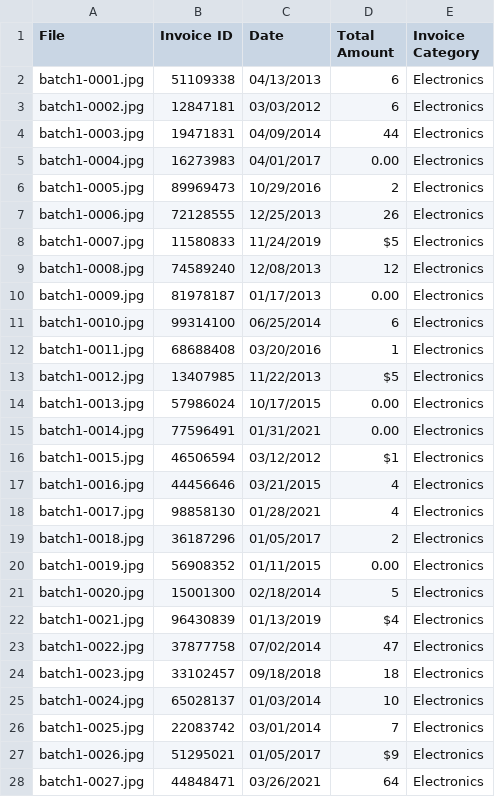
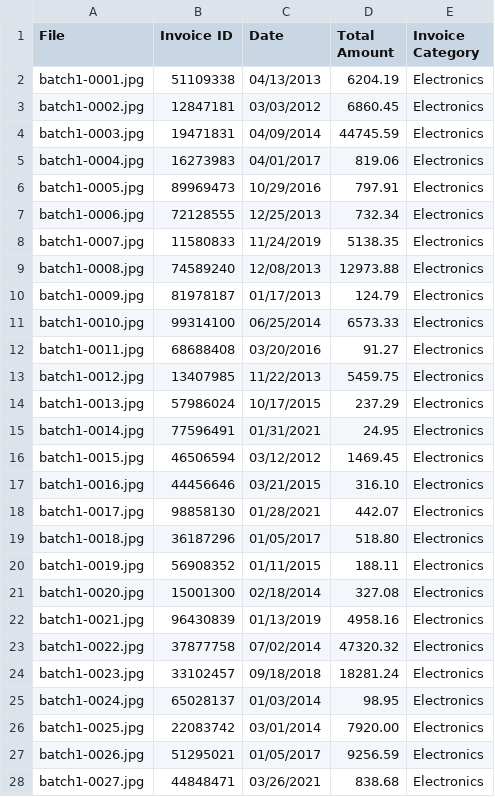
Before and after one commit to ayush-bhavsar/invoice-cat, a CSV file: output/final_summary.csv, drawn as a sheet; only a part is shown; the diff covers the shown part only.

```diff
--- a/output/final_summary.csv
+++ b/output/final_summary.csv
@@ -1,28 +1,28 @@
 File,Invoice ID,Date,Total Amount,Invoice Category
-batch1-0001.jpg,51109338,04/13/2013,6,Electronics
-batch1-0002.jpg,12847181,03/03/2012,6,Electronics
-batch1-0003.jpg,19471831,04/09/2014,44,Electronics
-batch1-0004.jpg,16273983,04/01/2017,0.00,Electronics
-batch1-0005.jpg,89969473,10/29/2016,2,Electronics
-batch1-0006.jpg,72128555,12/25/2013,26,Electronics
-batch1-0007.jpg,11580833,11/24/2019,$5,Electronics
-batch1-0008.jpg,74589240,12/08/2013,12,Electronics
-batch1-0009.jpg,81978187,01/17/2013,0.00,Electronics
-batch1-0010.jpg,99314100,06/25/2014,6,Electronics
-batch1-0011.jpg,68688408,03/20/2016,1,Electronics
-batch1-0012.jpg,13407985,11/22/2013,$5,Electronics
-batch1-0013.jpg,57986024,10/17/2015,0.00,Electronics
-batch1-0014.jpg,77596491,01/31/2021,0.00,Electronics
-batch1-0015.jpg,46506594,03/12/2012,$1,Electronics
-batch1-0016.jpg,44456646,03/21/2015,4,Electronics
-batch1-0017.jpg,98858130,01/28/2021,4,Electronics
-batch1-0018.jpg,36187296,01/05/2017,2,Electronics
-batch1-0019.jpg,56908352,01/11/2015,0.00,Electronics
-batch1-0020.jpg,15001300,02/18/2014,5,Electronics
-batch1-0021.jpg,96430839,01/13/2019,$4,Electronics
-batch1-0022.jpg,37877758,07/02/2014,47,Electronics
-batch1-0023.jpg,33102457,09/18/2018,18,Electronics
-batch1-0024.jpg,65028137,01/03/2014,10,Electronics
-batch1-0025.jpg,22083742,03/01/2014,7,Electronics
-batch1-0026.jpg,51295021,01/05/2017,$9,Electronics
-batch1-0027.jpg,44848471,03/26/2021,64,Electronics
+batch1-0001.jpg,51109338,04/13/2013,6204.19,Electronics
+batch1-0002.jpg,12847181,03/03/2012,6860.45,Electronics
+batch1-0003.jpg,19471831,04/09/2014,44745.59,Electronics
+batch1-0004.jpg,16273983,04/01/2017,819.06,Electronics
+batch1-0005.jpg,89969473,10/29/2016,797.91,Electronics
+batch1-0006.jpg,72128555,12/25/2013,732.34,Electronics
+batch1-0007.jpg,11580833,11/24/2019,5138.35,Electronics
+batch1-0008.jpg,74589240,12/08/2013,12973.88,Electronics
+batch1-0009.jpg,81978187,01/17/2013,124.79,Electronics
+batch1-0010.jpg,99314100,06/25/2014,6573.33,Electronics
+batch1-0011.jpg,68688408,03/20/2016,91.27,Electronics
+batch1-0012.jpg,13407985,11/22/2013,5459.75,Electronics
+batch1-0013.jpg,57986024,10/17/2015,237.29,Electronics
+batch1-0014.jpg,77596491,01/31/2021,24.95,Electronics
+batch1-0015.jpg,46506594,03/12/2012,1469.45,Electronics
+batch1-0016.jpg,44456646,03/21/2015,316.10,Electronics
+batch1-0017.jpg,98858130,01/28/2021,442.07,Electronics
+batch1-0018.jpg,36187296,01/05/2017,518.80,Electronics
+batch1-0019.jpg,56908352,01/11/2015,188.11,Electronics
+batch1-0020.jpg,15001300,02/18/2014,327.08,Electronics
+batch1-0021.jpg,96430839,01/13/2019,4958.16,Electronics
+batch1-0022.jpg,37877758,07/02/2014,47320.32,Electronics
+batch1-0023.jpg,33102457,09/18/2018,18281.24,Electronics
+batch1-0024.jpg,65028137,01/03/2014,98.95,Electronics
+batch1-0025.jpg,22083742,03/01/2014,7920.00,Electronics
+batch1-0026.jpg,51295021,01/05/2017,9256.59,Electronics
+batch1-0027.jpg,44848471,03/26/2021,838.68,Electronics
```
Also changed, not shown: 9 edited cells elsewhere in this file, 1 other file.
